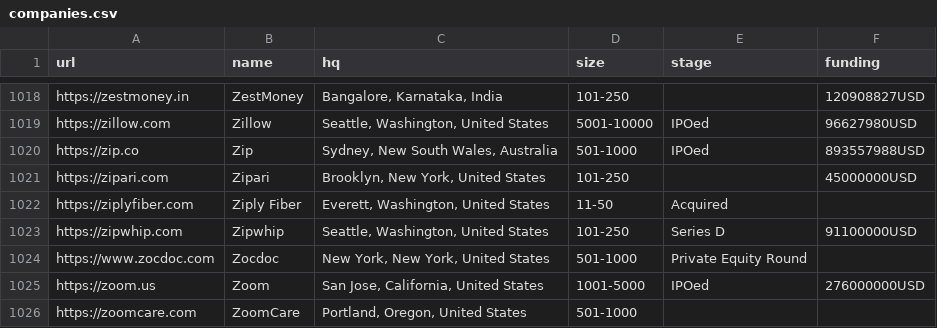
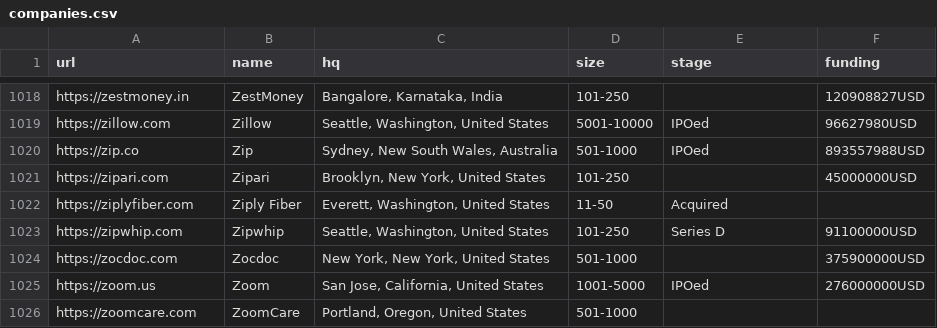
Before and after one commit to jobsort/jobsort, a CSV file: companies.csv, drawn as a sheet; only a part is shown, gaps mark what is left out.

Commit message:
Update companies.csv

```diff
--- a/companies.csv
+++ b/companies.csv
@@ -1023,3 +1023,3 @@ https://ziplyfiber.com,Ziply Fiber,"Everett, Washington, United States",11-50,Ac
 https://zipwhip.com,Zipwhip,"Seattle, Washington, United States",101-250,Series D,91100000USD
-https://www.zocdoc.com, Zocdoc, "New York, New York, United States", 501-1000, Private Equity Round
+https://zocdoc.com,Zocdoc,"New York, New York, United States",501-1000,,375900000USD
 https://zoom.us,Zoom,"San Jose, California, United States",1001-5000,IPOed,276000000USD
```
